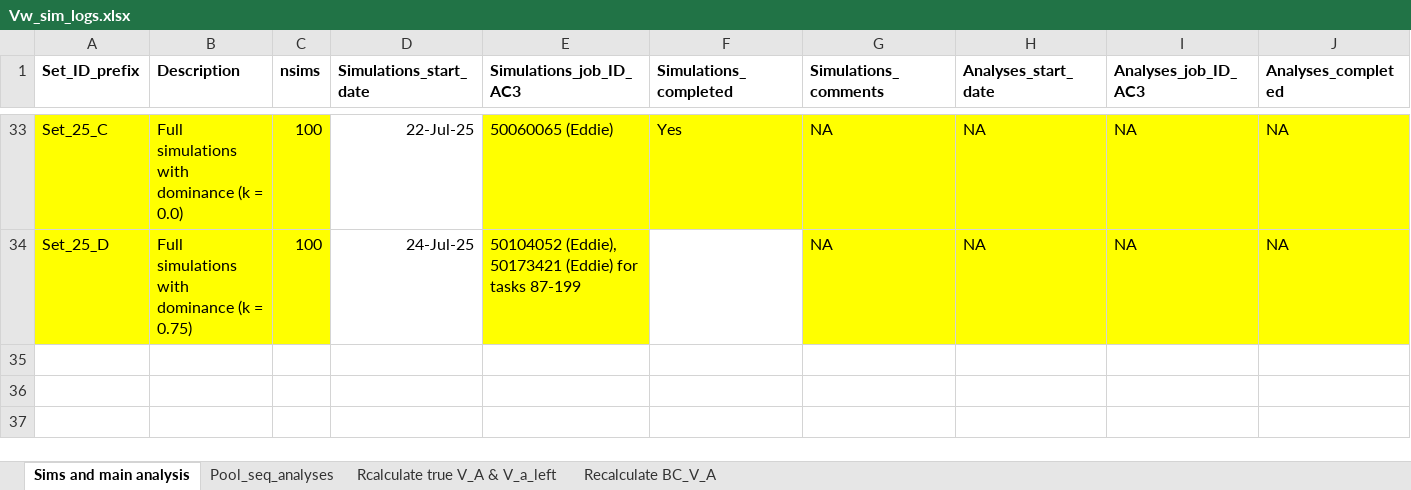
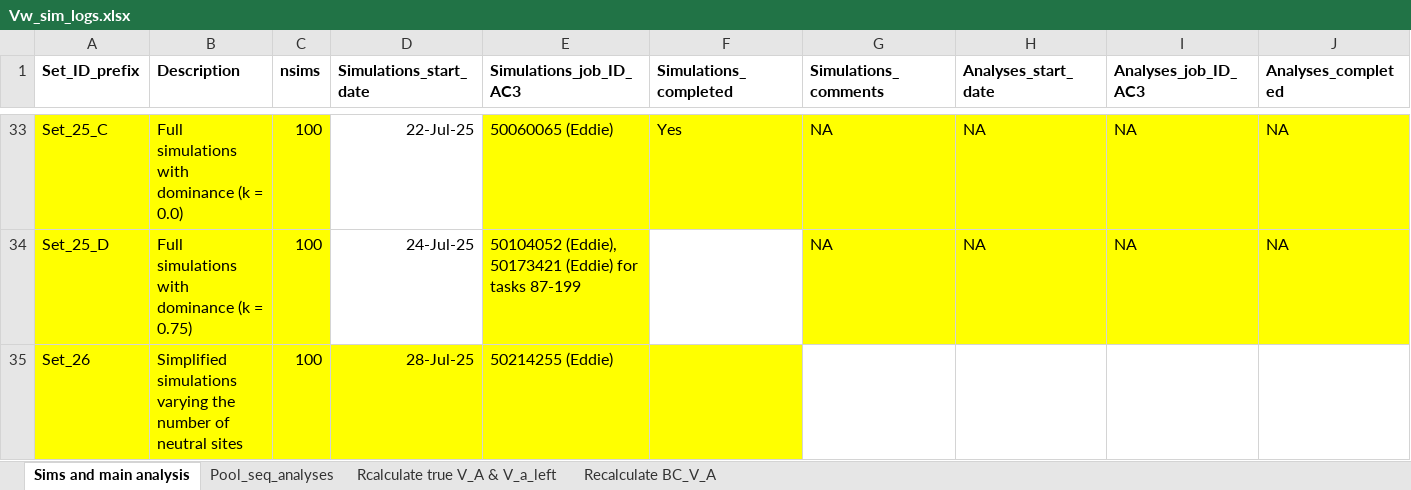
Before and after one commit to manas-ga/Va_simulations, an Excel workbook: 3_logs/Vw_sim_logs.xlsx, sheet Sims and main analysis, drawn as a sheet; only a part is shown, gaps mark what is left out; values as stored, in another font and other column widths than the file's, no borders; rows hold the shown columns only; the diff names each change by its address in the sheet, - before the commit and + after, or states it on an @@ line.

```diff
--- a/3_logs/Vw_sim_logs.xlsx (sheet Sims and main analysis)
+++ b/3_logs/Vw_sim_logs.xlsx (sheet Sims and main analysis)
+row 35: Set_26 | Simplified simulations varying the number of neutral sites | 100 | 28-Jul-25 | 50214255 (Eddie)
```
Also changed, not shown: sheet Pool_seq_analyses, 2 other files.
